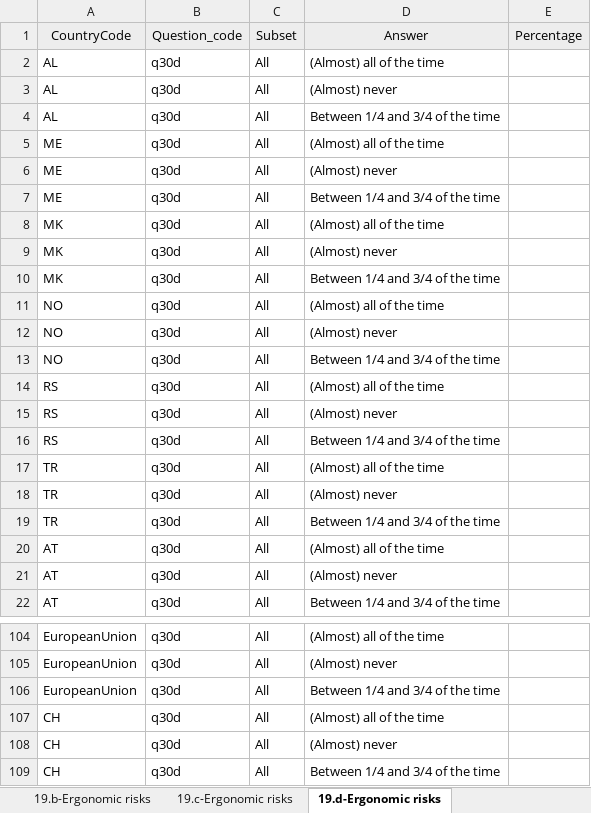
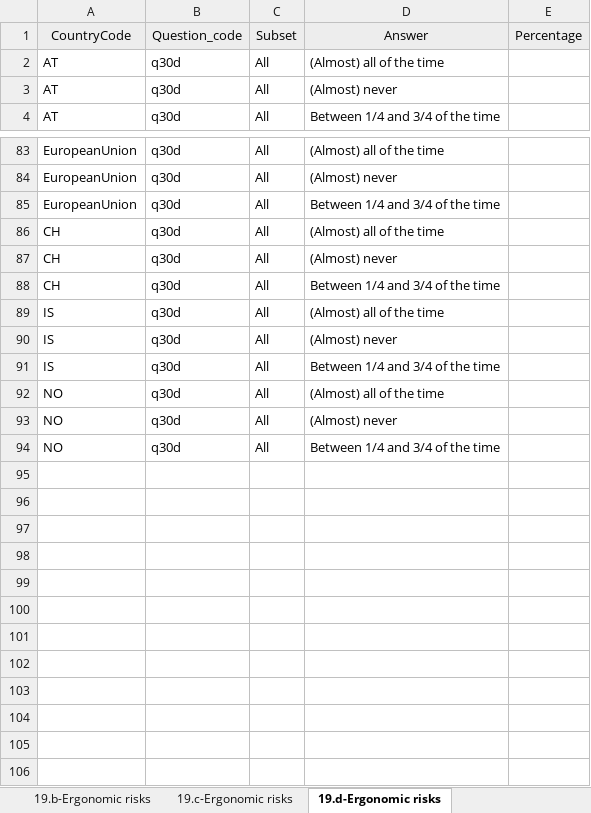
Before and after one commit to EU-OSHA/OSH-Barometer-edition-interface, an Excel workbook: src/main/webapp/files/EU-OSHA_OSH BAROMETER_EUROFOUND Indicator List_YYYYMMDD.xlsx, sheet 19.d-Ergonomic risks, drawn as a sheet; only a part is shown, gaps mark what is left out; values as stored, in another font and other column widths than the file's, no borders; removed rows and columns are numbered as before the commit, all else as after; the diff covers the shown part only; the diff names each change by its address in the sheet, - before the commit and + after, or states it on an @@ line.

```diff
--- a/src/main/webapp/files/EU-OSHA_OSH BAROMETER_EUROFOUND Indicator List_YYYYMMDD.xlsx (sheet 19.d-Ergonomic risks)
+++ b/src/main/webapp/files/EU-OSHA_OSH BAROMETER_EUROFOUND Indicator List_YYYYMMDD.xlsx (sheet 19.d-Ergonomic risks)
-row 2: AL | q30d | All | (Almost) all of the time
-row 3: AL | q30d | All | (Almost) never
-row 4: AL | q30d | All | Between 1/4 and 3/4 of the time
-row 5: ME | q30d | All | (Almost) all of the time
-row 6: ME | q30d | All | (Almost) never
-row 7: ME | q30d | All | Between 1/4 and 3/4 of the time
-row 8: MK | q30d | All | (Almost) all of the time
-row 9: MK | q30d | All | (Almost) never
-row 10: MK | q30d | All | Between 1/4 and 3/4 of the time
-row 14: RS | q30d | All | (Almost) all of the time
-row 15: RS | q30d | All | (Almost) never
-row 16: RS | q30d | All | Between 1/4 and 3/4 of the time
-row 17: TR | q30d | All | (Almost) all of the time
-row 18: TR | q30d | All | (Almost) never
-row 19: TR | q30d | All | Between 1/4 and 3/4 of the time
+row 89: IS | q30d | All | (Almost) all of the time
+row 90: IS | q30d | All | (Almost) never
+row 91: IS | q30d | All | Between 1/4 and 3/4 of the time
@@ row 11 moved to row 92: NO @@
@@ row 12 moved to row 93: NO @@
@@ row 13 moved to row 94: NO @@
```
Also changed, not shown: 3 removed rows elsewhere in this sheet, sheet 9.Health at risk b-Sector, sheet 9.Health at risk a-Age, sheet 9.Health at risk c-Sex, sheet 1.Satisfaction with working con, sheet 19.e-Ergonomic risks, sheet 10.Time Pressure, 26 more sheets, 2 other files.
